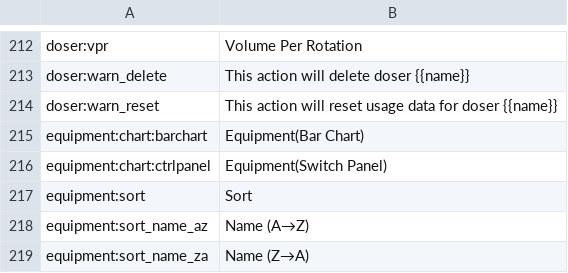
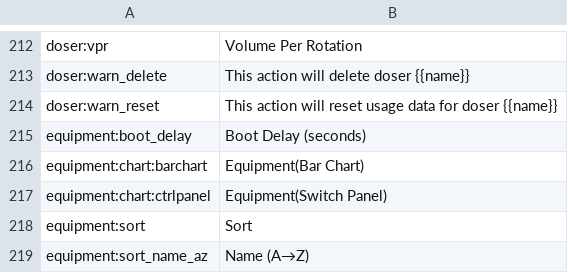
Before and after one commit to reef-pi/reef-pi, a CSV file: front-end/assets/translations/en.csv, drawn as a sheet; only a part is shown, gaps mark what is left out; the shorter side is filled out with more unchanged rows; the diff names each change by its address in the sheet, - before the commit and + after, or states it on an @@ line.

```diff
--- a/front-end/assets/translations/en.csv
+++ b/front-end/assets/translations/en.csv
+row 215: equipment:boot_delay | Boot Delay (seconds)
```
Also changed, not shown: front-end/assets/translations/de.csv, front-end/assets/translations/es.csv, 16 other files.
